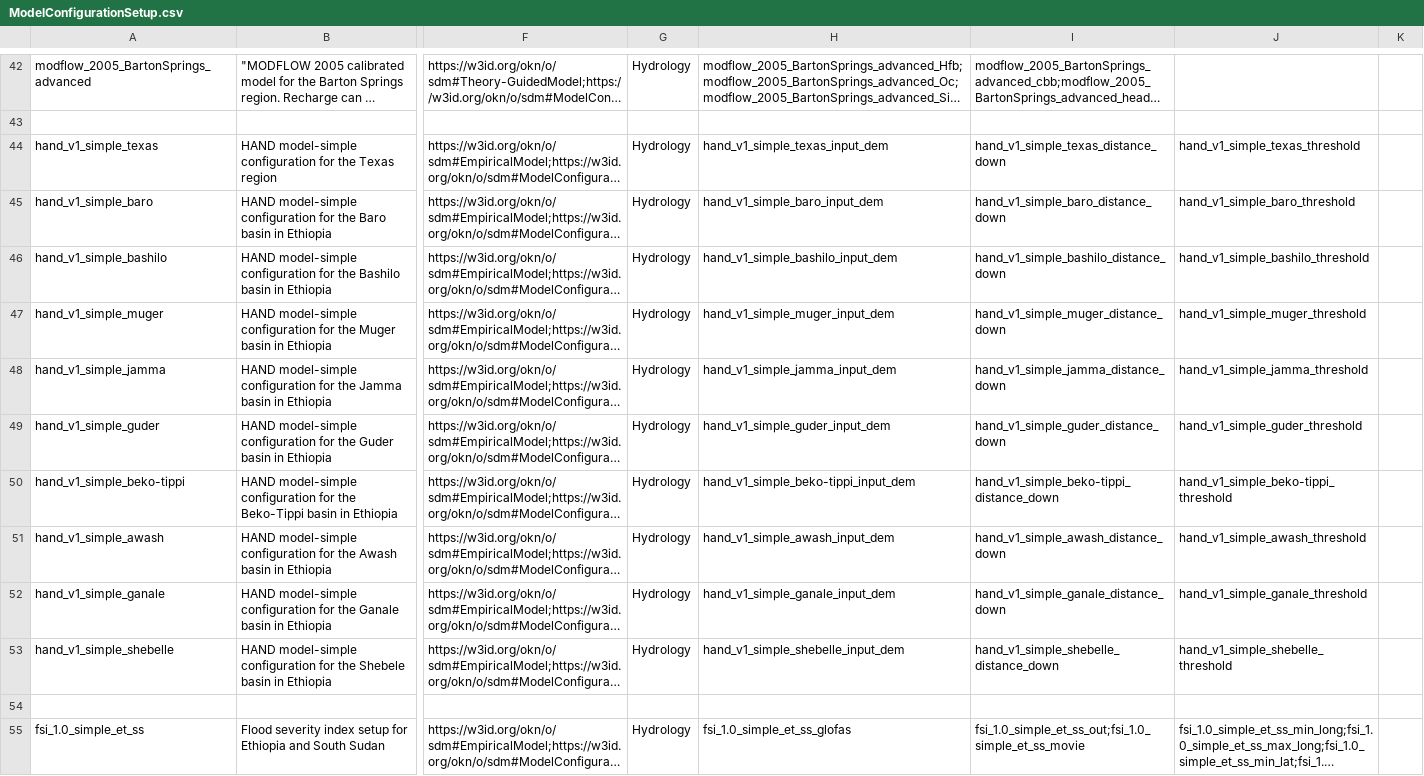
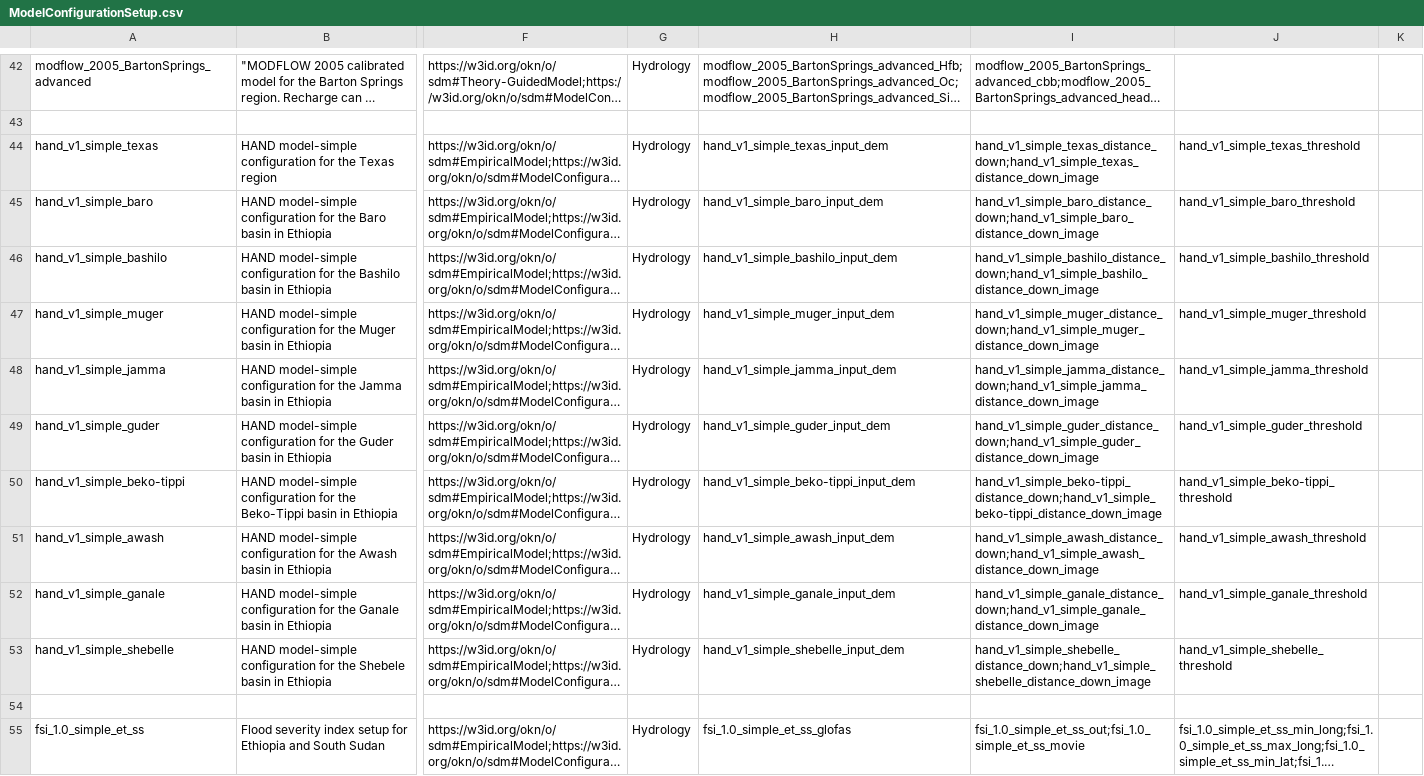
Before and after one commit to mintproject/ModelCatalog, a CSV file: Data/ModelConfigurationSetup.csv, drawn as a sheet; only a part is shown, gaps mark what is left out; long unchanged cells end in …; the diff names each change by its address in the sheet, - before the commit and + after, or states it on an @@ line.

```diff
--- a/Data/ModelConfigurationSetup.csv
+++ b/Data/ModelConfigurationSetup.csv
-I44: hand_v1_simple_texas_distance_down
+I44: hand_v1_simple_texas_distance_down;hand_v1_simple_texas_distance_down_image
-I45: hand_v1_simple_baro_distance_down
+I45: hand_v1_simple_baro_distance_down;hand_v1_simple_baro_distance_down_image
-I46: hand_v1_simple_bashilo_distance_down
+I46: hand_v1_simple_bashilo_distance_down;hand_v1_simple_bashilo_distance_down_image
-I47: hand_v1_simple_muger_distance_down
+I47: hand_v1_simple_muger_distance_down;hand_v1_simple_muger_distance_down_image
-I48: hand_v1_simple_jamma_distance_down
+I48: hand_v1_simple_jamma_distance_down;hand_v1_simple_jamma_distance_down_image
-I49: hand_v1_simple_guder_distance_down
+I49: hand_v1_simple_guder_distance_down;hand_v1_simple_guder_distance_down_image
-I50: hand_v1_simple_beko-tippi_distance_down
+I50: hand_v1_simple_beko-tippi_distance_down;hand_v1_simple_beko-tippi_distance_down_image
-I51: hand_v1_simple_awash_distance_down
+I51: hand_v1_simple_awash_distance_down;hand_v1_simple_awash_distance_down_image
-I52: hand_v1_simple_ganale_distance_down
+I52: hand_v1_simple_ganale_distance_down;hand_v1_simple_ganale_distance_down_image
-I53: hand_v1_simple_shebelle_distance_down
+I53: hand_v1_simple_shebelle_distance_down;hand_v1_simple_shebelle_distance_down_image
```
Also changed, not shown: Data/DatasetSpecification.csv, Data/ModelConfiguration.csv.
